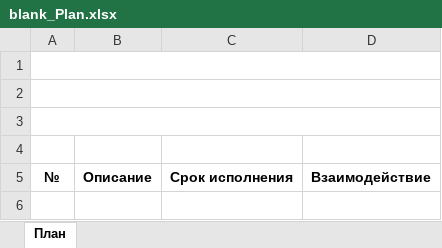
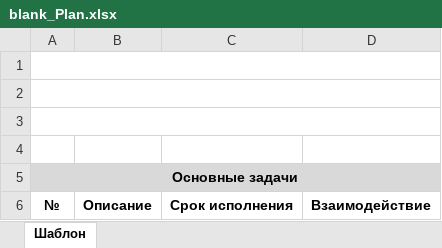
Before and after one commit to alexbrain90/Tasks, an Excel workbook: Tasks/Resources/blank_Plan.xlsx, sheet Шаблон, drawn as a sheet; values as stored, in another font and other column widths than the file's, no borders; the diff names each change by its address in the sheet, - before the commit and + after, or states it on an @@ line.

```diff
--- a/Tasks/Resources/blank_Plan.xlsx (sheet Шаблон)
+++ b/Tasks/Resources/blank_Plan.xlsx (sheet Шаблон)
-sheet tab: План
+sheet tab: Шаблон
+row 5: Основные задачи
```
Also changed, not shown: Tasks/Resources/blank_Report.xlsx, 26 other files.
